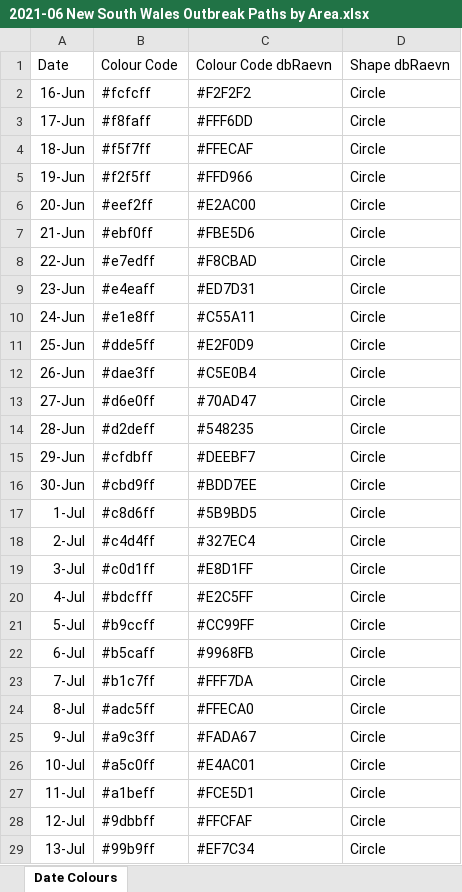
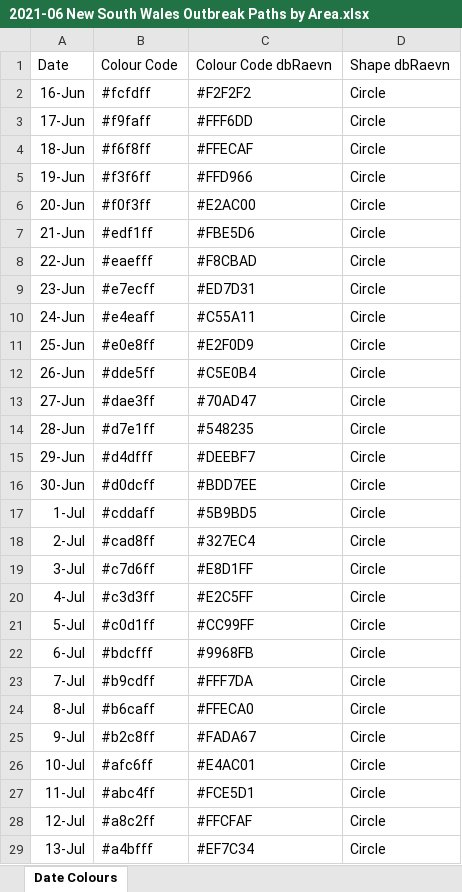
Before and after one commit to Mike-Honey/covid-19-outbreak-paths, an Excel workbook: 2021-06 New South Wales Outbreak Paths by Area.xlsx, sheet Date Colours, drawn as a sheet; only a part is shown; values as stored, in another font and other column widths than the file's, no borders; table styles not drawn; the diff covers the shown part only; the diff names each change by its address in the sheet, - before the commit and + after, or states it on an @@ line.

```diff
--- a/2021-06 New South Wales Outbreak Paths by Area.xlsx (sheet Date Colours)
+++ b/2021-06 New South Wales Outbreak Paths by Area.xlsx (sheet Date Colours)
-B2: #fcfcff
+B2: #fcfdff
-B3: #f8faff
+B3: #f9faff
-B4: #f5f7ff
+B4: #f6f8ff
-B5: #f2f5ff
+B5: #f3f6ff
-B6: #eef2ff
+B6: #f0f3ff
-B7: #ebf0ff
+B7: #edf1ff
-B8: #e7edff
+B8: #eaefff
-B9: #e4eaff
+B9: #e7ecff
-B10: #e1e8ff
+B10: #e4eaff
-B11: #dde5ff
+B11: #e0e8ff
-B12: #dae3ff
+B12: #dde5ff
-B13: #d6e0ff
+B13: #dae3ff
-B14: #d2deff
+B14: #d7e1ff
-B15: #cfdbff
+B15: #d4dfff
-B16: #cbd9ff
+B16: #d0dcff
-B17: #c8d6ff
+B17: #cddaff
-B18: #c4d4ff
+B18: #cad8ff
-B19: #c0d1ff
+B19: #c7d6ff
-B20: #bdcfff
+B20: #c3d3ff
-B21: #b9ccff
+B21: #c0d1ff
-B22: #b5caff
+B22: #bdcfff
-B23: #b1c7ff
+B23: #b9cdff
-B24: #adc5ff
+B24: #b6caff
-B25: #a9c3ff
+B25: #b2c8ff
-B26: #a5c0ff
+B26: #afc6ff
-B27: #a1beff
+B27: #abc4ff
-B28: #9dbbff
+B28: #a8c2ff
-B29: #99b9ff
+B29: #a4bfff
```
Also changed, not shown: 24 edited cells elsewhere in this sheet, 2 other files.
